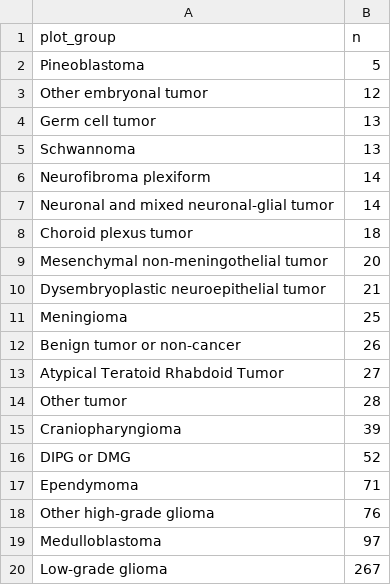
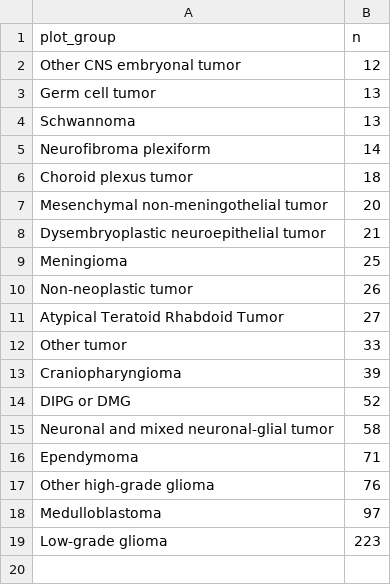
Before and after one commit to diskin-lab-chop/pbta-germline-somatic, a TSV file: analyses/collapse-tumor-histologies/results/plot_group_counts.tsv, drawn as a sheet.

```diff
--- a/analyses/collapse-tumor-histologies/results/plot_group_counts.tsv
+++ b/analyses/collapse-tumor-histologies/results/plot_group_counts.tsv
@@ -1,4 +1,3 @@
 plot_group	n
-Pineoblastoma	5
-Other embryonal tumor	12
+Other CNS embryonal tumor	12
 Germ cell tumor	13
@@ -6,3 +5,2 @@ Schwannoma	13
 Neurofibroma plexiform	14
-Neuronal and mixed neuronal-glial tumor	14
 Choroid plexus tumor	18
@@ -11,7 +9,8 @@ Dysembryoplastic neuroepithelial tumor	21
 Meningioma	25
-Benign tumor or non-cancer	26
+Non-neoplastic tumor	26
 Atypical Teratoid Rhabdoid Tumor	27
-Other tumor	28
+Other tumor	33
 Craniopharyngioma	39
 DIPG or DMG	52
+Neuronal and mixed neuronal-glial tumor	58
 Ependymoma	71
@@ -19,2 +18,2 @@ Other high-grade glioma	76
 Medulloblastoma	97
-Low-grade glioma	267
+Low-grade glioma	223
```
Also changed, not shown: analyses/collapse-tumor-histologies/input/plot-mapping.tsv, analyses/collapse-tumor-histologies/results/germline-primary-plus-tumor-histologies-plot-groups-clin-meta.tsv, 2 other files.
